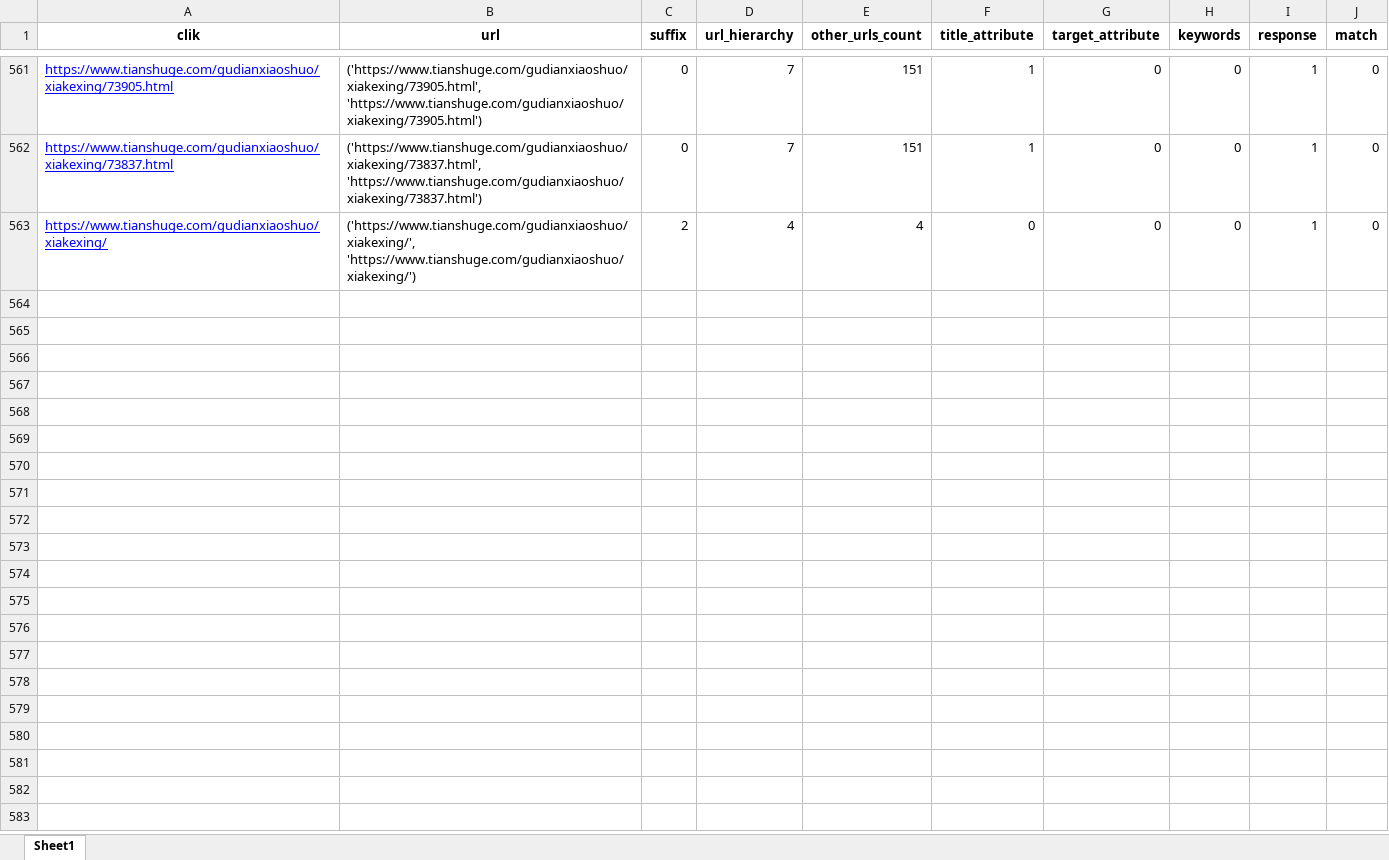
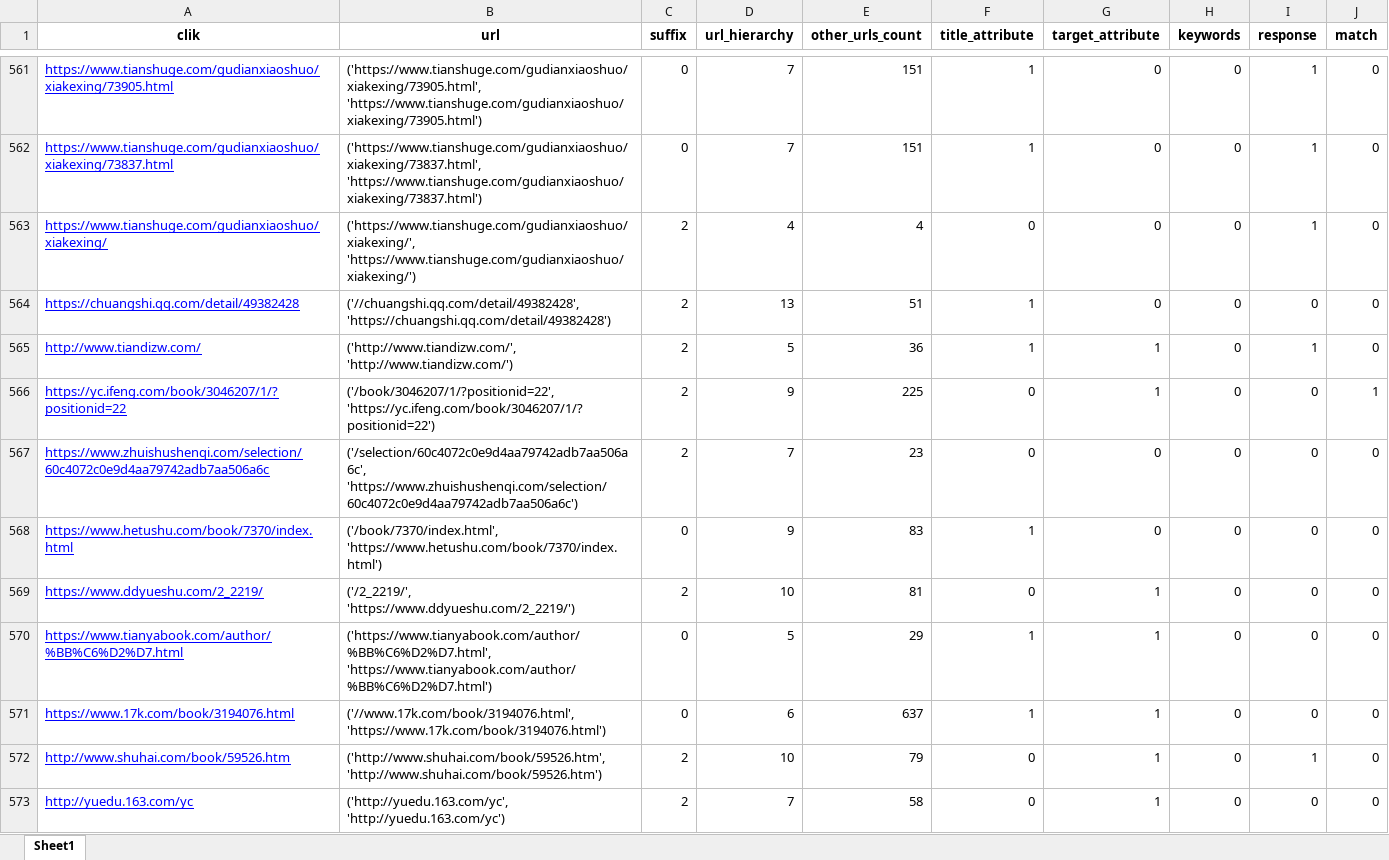
Before and after one commit to Yanyijin123/Bad-information-mining, an Excel workbook: bad information mining/bookoutput1.xlsx, sheet Sheet1, drawn as a sheet; only a part is shown, gaps mark what is left out; values as stored, in another font and other column widths than the file's, no borders; the diff covers the shown part only; the diff names each change by its address in the sheet, - before the commit and + after, or states it on an @@ line.

```diff
--- a/bad information mining/bookoutput1.xlsx (sheet Sheet1)
+++ b/bad information mining/bookoutput1.xlsx (sheet Sheet1)
+row 564: https://chuangshi.qq.com/detail/49382428 | ('//chuangshi.qq.com/detail/49382428', 'https://chuangshi.qq.com/detail/49382428') | 2 | 13 | 51 | 1 | 0 | 0 | 0 | 0
+row 565: http://www.tiandizw.com/ | ('http://www.tiandizw.com/', 'http://www.tiandizw.com/') | 2 | 5 | 36 | 1 | 1 | 0 | 1 | 0
+row 566: https://yc.ifeng.com/book/3046207/1/?positionid=22 | ('/book/3046207/1/?positionid=22', 'https://yc.ifeng.com/book/3046207/1/?positionid=22') | 2 | 9 | 225 | 0 | 1 | 0 | 0 | 1
+row 567: https://www.zhuishushenqi.com/selection/60c4072c0e9d4aa79742adb7aa506a6c | ('/selection/60c4072c0e9d4aa79742adb7aa506a6c', 'https://www.zhuishushenqi.com/selection/60c4072c0e9d4aa79742adb7aa506a6c') | 2 | 7 | 23 | 0 | 0 | 0 | 0 | 0
+row 568: https://www.hetushu.com/book/7370/index.html | ('/book/7370/index.html', 'https://www.hetushu.com/book/7370/index.html') | 0 | 9 | 83 | 1 | 0 | 0 | 0 | 0
+row 569: https://www.ddyueshu.com/2_2219/ | ('/2_2219/', 'https://www.ddyueshu.com/2_2219/') | 2 | 10 | 81 | 0 | 1 | 0 | 0 | 0
+row 570: https://www.tianyabook.com/author/%BB%C6%D2%D7.html | ('https://www.tianyabook.com/author/%BB%C6%D2%D7.html', 'https://www.tianyabook.com/author/%BB%C6%D2%D7.html') | 0 | 5 | 29 | 1 | 1 | 0 | 0 | 0
+row 571: https://www.17k.com/book/3194076.html | ('//www.17k.com/book/3194076.html', 'https://www.17k.com/book/3194076.html') | 0 | 6 | 637 | 1 | 1 | 0 | 0 | 0
+row 572: http://www.shuhai.com/book/59526.htm | ('http://www.shuhai.com/book/59526.htm', 'http://www.shuhai.com/book/59526.htm') | 2 | 10 | 79 | 0 | 1 | 0 | 1 | 0
+row 573: http://yuedu.163.com/yc | ('http://yuedu.163.com/yc', 'http://yuedu.163.com/yc') | 2 | 7 | 58 | 0 | 1 | 0 | 0 | 0
```
Also changed, not shown: 187 added rows elsewhere in this sheet, bad information mining/bookoutput.xlsx, 1 other file.
